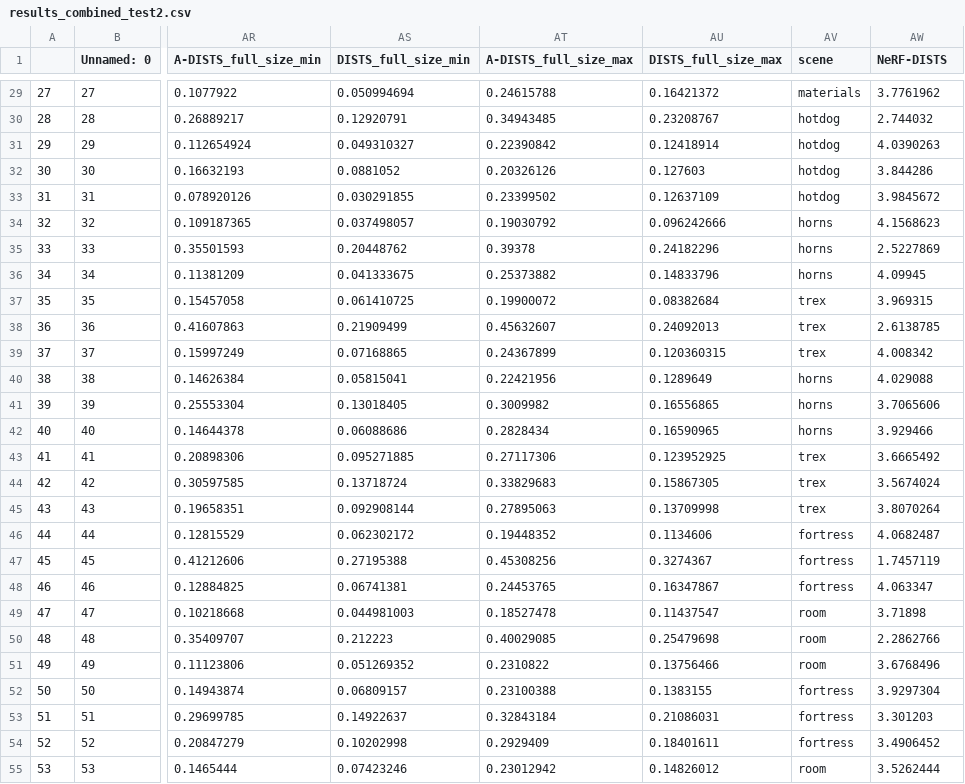
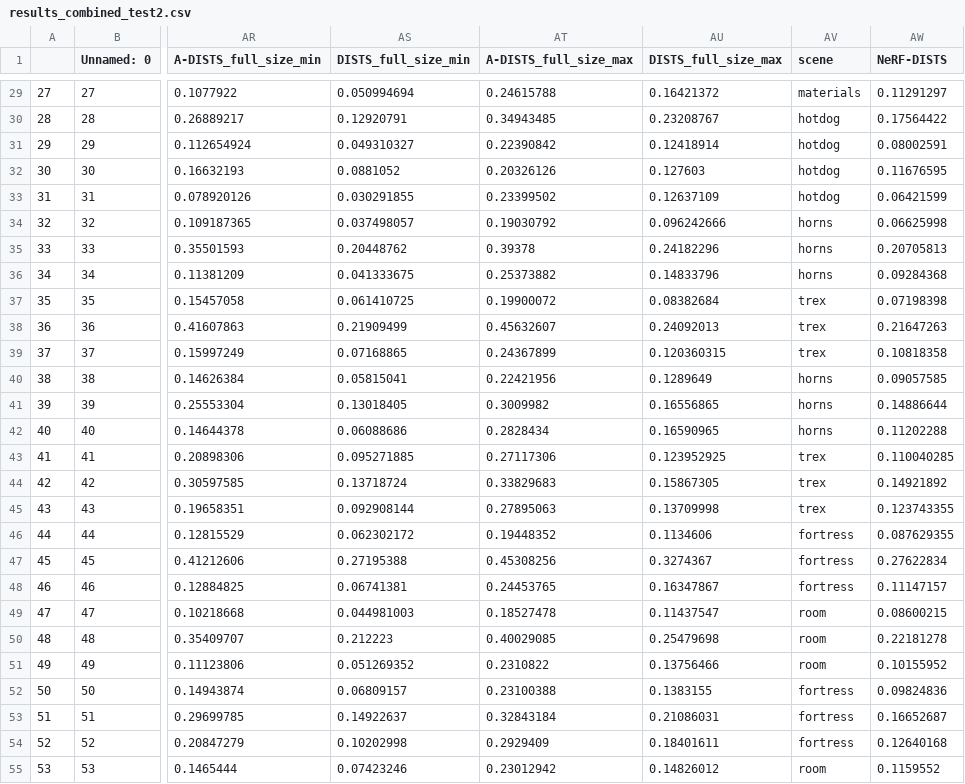
Before and after one commit to kobejean/nerf-qa, a CSV file: results_combined_test2.csv, drawn as a sheet; only a part is shown, gaps mark what is left out; the diff covers the shown part only; the diff names each change by its address in the sheet, - before the commit and + after, or states it on an @@ line.

```diff
--- a/results_combined_test2.csv
+++ b/results_combined_test2.csv
-AW29 (NeRF-DISTS): 3.7761962
+AW29 (NeRF-DISTS): 0.11291297
-AW30 (NeRF-DISTS): 2.744032
+AW30 (NeRF-DISTS): 0.17564422
-AW31 (NeRF-DISTS): 4.0390263
+AW31 (NeRF-DISTS): 0.08002591
-AW32 (NeRF-DISTS): 3.844286
+AW32 (NeRF-DISTS): 0.11676595
-AW33 (NeRF-DISTS): 3.9845672
+AW33 (NeRF-DISTS): 0.06421599
-AW34 (NeRF-DISTS): 4.1568623
+AW34 (NeRF-DISTS): 0.06625998
-AW35 (NeRF-DISTS): 2.5227869
+AW35 (NeRF-DISTS): 0.20705813
-AW36 (NeRF-DISTS): 4.09945
+AW36 (NeRF-DISTS): 0.09284368
-AW37 (NeRF-DISTS): 3.969315
+AW37 (NeRF-DISTS): 0.07198398
-AW38 (NeRF-DISTS): 2.6138785
+AW38 (NeRF-DISTS): 0.21647263
-AW39 (NeRF-DISTS): 4.008342
+AW39 (NeRF-DISTS): 0.10818358
-AW40 (NeRF-DISTS): 4.029088
+AW40 (NeRF-DISTS): 0.09057585
-AW41 (NeRF-DISTS): 3.7065606
+AW41 (NeRF-DISTS): 0.14886644
-AW42 (NeRF-DISTS): 3.929466
+AW42 (NeRF-DISTS): 0.11202288
-AW43 (NeRF-DISTS): 3.6665492
+AW43 (NeRF-DISTS): 0.110040285
-AW44 (NeRF-DISTS): 3.5674024
+AW44 (NeRF-DISTS): 0.14921892
-AW45 (NeRF-DISTS): 3.8070264
+AW45 (NeRF-DISTS): 0.123743355
-AW46 (NeRF-DISTS): 4.0682487
+AW46 (NeRF-DISTS): 0.087629355
-AW47 (NeRF-DISTS): 1.7457119
+AW47 (NeRF-DISTS): 0.27622834
-AW48 (NeRF-DISTS): 4.063347
+AW48 (NeRF-DISTS): 0.11147157
-AW49 (NeRF-DISTS): 3.71898
+AW49 (NeRF-DISTS): 0.08600215
-AW50 (NeRF-DISTS): 2.2862766
+AW50 (NeRF-DISTS): 0.22181278
-AW51 (NeRF-DISTS): 3.6768496
+AW51 (NeRF-DISTS): 0.10155952
-AW52 (NeRF-DISTS): 3.9297304
+AW52 (NeRF-DISTS): 0.09824836
-AW53 (NeRF-DISTS): 3.301203
+AW53 (NeRF-DISTS): 0.16652687
-AW54 (NeRF-DISTS): 3.4906452
+AW54 (NeRF-DISTS): 0.12640168
-AW55 (NeRF-DISTS): 3.5262444
+AW55 (NeRF-DISTS): 0.1159552
```
Also changed, not shown: 29 edited cells elsewhere in this file, 8 other files.
